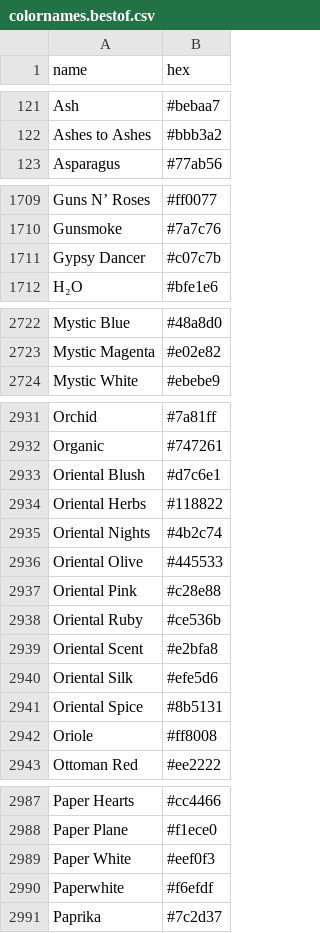
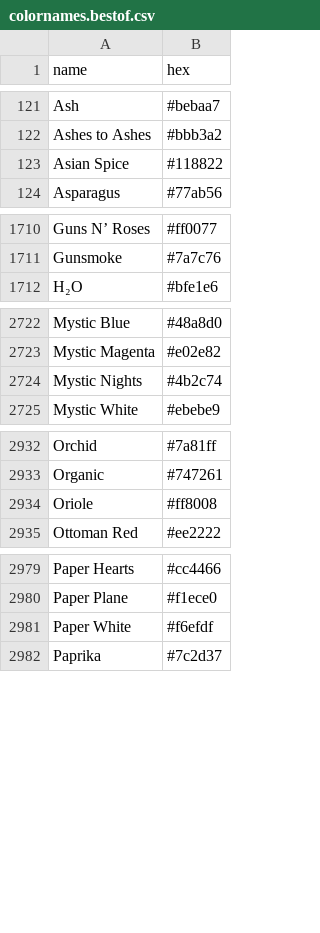
Before and after one commit to meodai/color-names, a CSV file: dist/colornames.bestof.csv, drawn as a sheet; only a part is shown, gaps mark what is left out; the diff covers the shown part only.

```diff
--- a/dist/colornames.bestof.csv
+++ b/dist/colornames.bestof.csv
@@ -122,2 +122,3 @@ Ash,#bebaa7
 Ashes to Ashes,#bbb3a2
+Asian Spice,#118822
 Asparagus,#77ab56
@@ -1710,3 +1711,2 @@ Guns N’ Roses,#ff0077
 Gunsmoke,#7a7c76
-Gypsy Dancer,#c07c7b
 H₂O,#bfe1e6
@@ -2723,2 +2723,3 @@ Mystic Blue,#48a8d0
 Mystic Magenta,#e02e82
+Mystic Nights,#4b2c74
 Mystic White,#ebebe9
@@ -2932,11 +2933,2 @@ Orchid,#7a81ff
 Organic,#747261
-Oriental Blush,#d7c6e1
-Oriental Herbs,#118822
-Oriental Nights,#4b2c74
-Oriental Olive,#445533
-Oriental Pink,#c28e88
-Oriental Ruby,#ce536b
-Oriental Scent,#e2bfa8
-Oriental Silk,#efe5d6
-Oriental Spice,#8b5131
 Oriole,#ff8008
@@ -2988,4 +2980,3 @@ Paper Hearts,#cc4466
 Paper Plane,#f1ece0
-Paper White,#eef0f3
-Paperwhite,#f6efdf
+Paper White,#f6efdf
 Paprika,#7c2d37
```
Also changed, not shown: 1 added row elsewhere in this file, dist/colornames.csv, src/colornames.csv, 20 other files.
